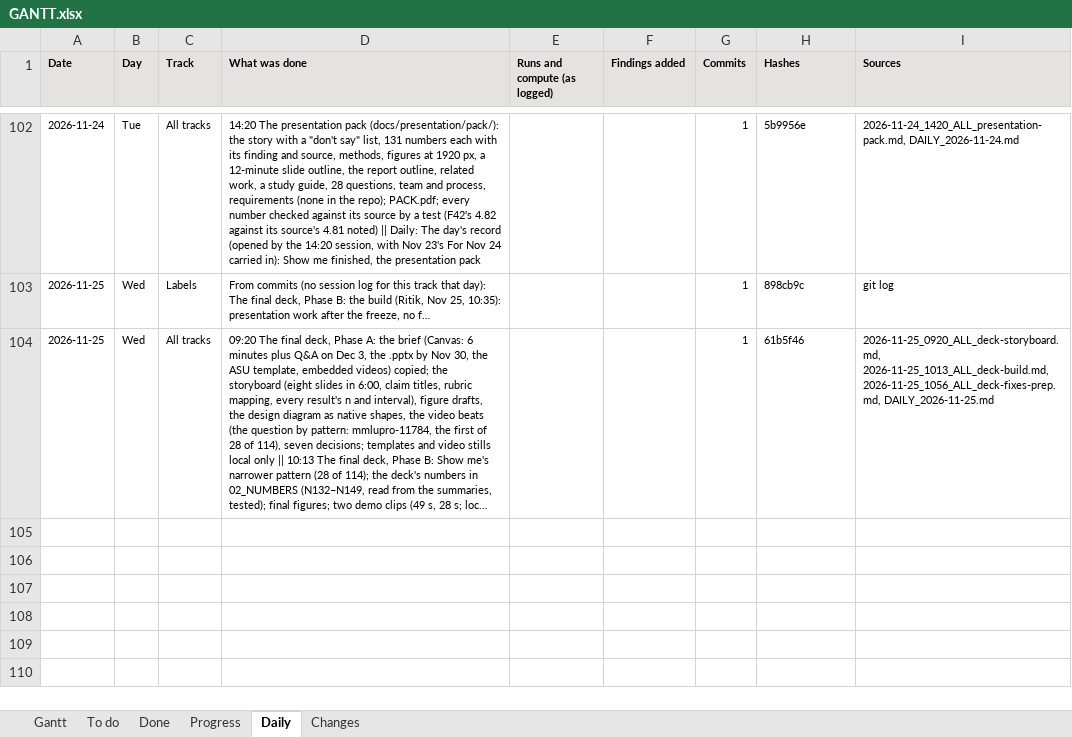
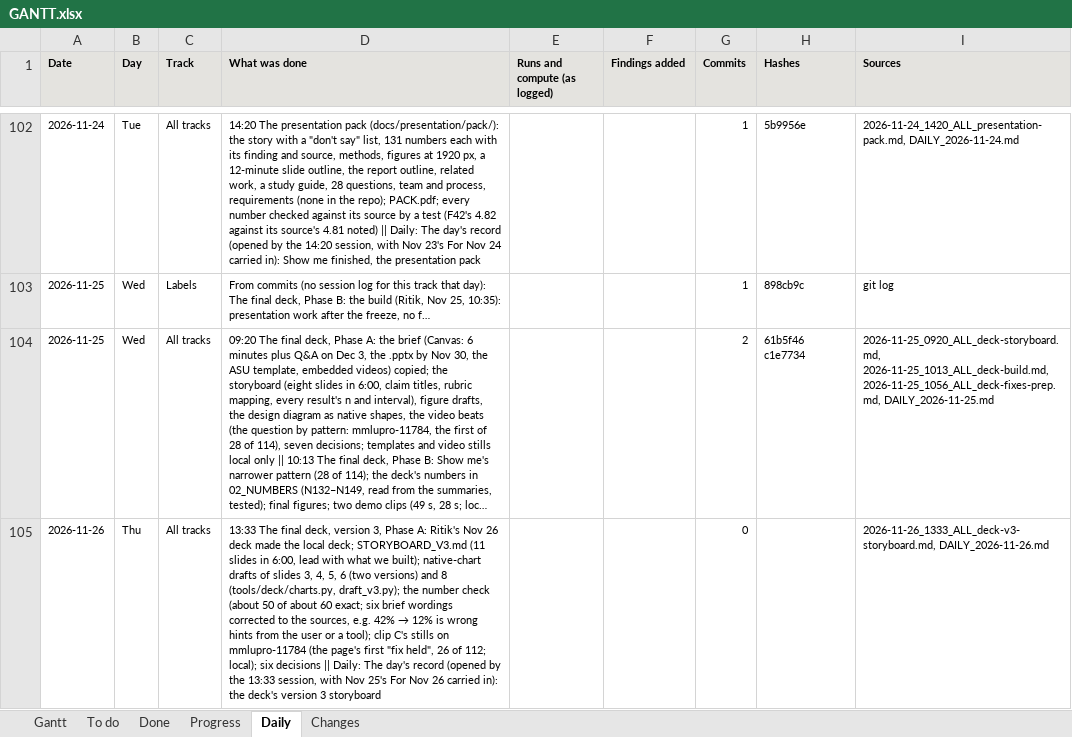
Before and after one commit to shrey-Bish/cse598-cot-faithfulness, an Excel workbook: docs/status/GANTT.xlsx, sheet Daily, drawn as a sheet; only a part is shown, gaps mark what is left out; long unchanged cells end in …; values as stored, in another font and other column widths than the file's, no borders; the diff names each change by its address in the sheet, - before the commit and + after, or states it on an @@ line.

Commit message:
The final deck, version 3, Phase A: the storyboard (Ritik, Nov 26, 13:52): presentation work after the freeze, no frozen number changed (dated note in the 13:33 log, section 1). Ritik's Nov 26 deck (native charts) made the local deck; ours from Nov 25 kept beside it (both gitignored). docs/presentation/final/STORYBOARD_V3.md: lead with what we built, 11 slides in 6:00; draft renders of slides 3 (what we built, the effort band), 4 (tool vs user and reasoning vs answer), 5 (all 32 layers' shares, 15/19/23 lit), 6 (two versions: one paired chart, two panels) and 8 (six reviewers and the checker), as native editable charts with Wilson intervals (tools/deck/charts.py, draft_v3.py; renders in storyboard/v3/, numbers only). The number check: about 50 of about 60 exact; six brief wordings follow their sources instead (the 42% to 12% is wrong hints from the user or a tool, 82 + 130 + 85 = 297 of 703; no-hint accuracy within 5 points, not 4; no difference detected against the instruction; +0.68 and layers 0-14 are two results; up to 4 views; two of six reviewers defer); the effort band's sources. Clip C: the page's first "fix held" match, mmlupro-11784, 26 of 112; 8 stills local (tools/demo_video/record_c.py, no model text). Six decisions for Ritik. Checks: 158 passed, 1 failed as expected (the local deck is Ritik's 23 slides, the tracked deck ours 21, until Phase B); 0 broken links; supplement and export checks pass. The session log, the daily, INDEX, LATEST, TODO D21, STATUS and the Gantt.

```diff
--- a/docs/status/GANTT.xlsx (sheet Daily)
+++ b/docs/status/GANTT.xlsx (sheet Daily)
-G104 (Commits): 1
+G104 (Commits): 2
-H104 (Hashes): 61b5f46
+H104 (Hashes): 61b5f46 c1e7734
+row 105: 2026-11-26 | Thu | All tracks | 13:33 The final deck, version 3, Phase A: Ritik's Nov 26 deck made the local deck; STORYBOARD_V3.md (11 slides in 6:00, lead with what we built); native-chart drafts of slides 3, 4, 5, 6 (two versions) and 8 (tools/deck/charts.py, draft_v3.py); the number check (about 50 of about 60 exact; six brief wordings corrected to the sources, e.g. 42% → 12% is wrong hints from the user or a tool); clip C's stills on mmlupro-11784 (the page's first "fix held", 26 of 112; local); six decisions || Daily: The day's record (opened by the 13:33 session, with Nov 25's For Nov 26 carried in): the deck's version 3 storyboard |  |  | 0 |  | 2026-11-26_1333_ALL_deck-v3-storyboard.md, DAILY_2026-11-26.md
```
Also changed, not shown: sheet Changes, sheet Gantt, sheet Done, 18 other files.
